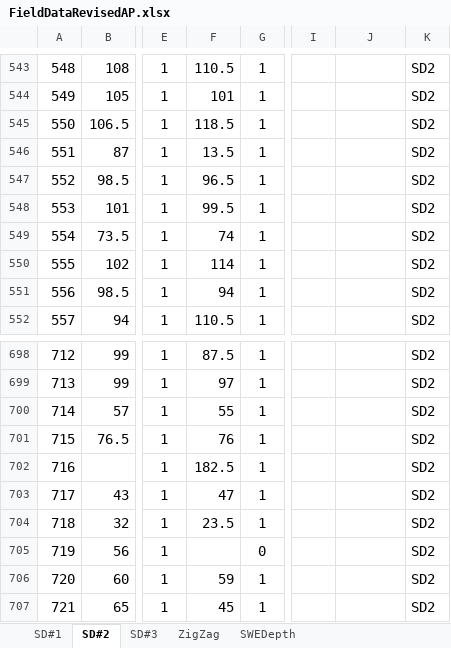
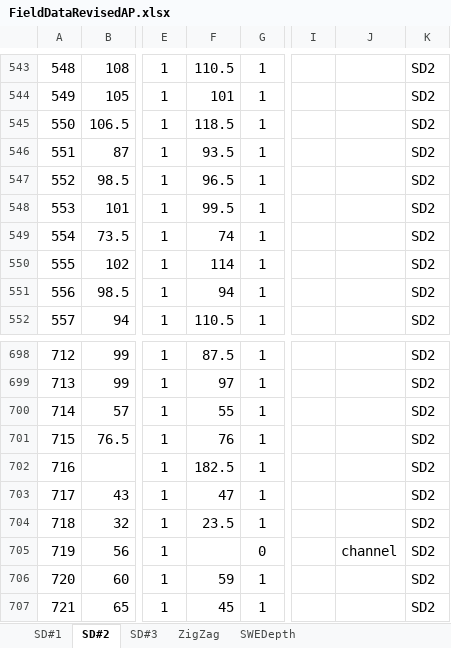
Before and after one commit to apulwicki/SnowDepth, an Excel workbook: FieldDataRevisedAP.xlsx, sheet SD#2, drawn as a sheet; only a part is shown, gaps mark what is left out; values as stored, in another font and other column widths than the file's, no borders; charts and pictures not drawn; the diff names each change by its address in the sheet, - before the commit and + after, or states it on an @@ line.

Commit message:
Newest updates on field data

```diff
--- a/FieldDataRevisedAP.xlsx (sheet SD#2)
+++ b/FieldDataRevisedAP.xlsx (sheet SD#2)
-F546: 13.5
+F546: 93.5
-J705: (empty)
+J705: channel
```
Also changed, not shown: sheet SD#1.
